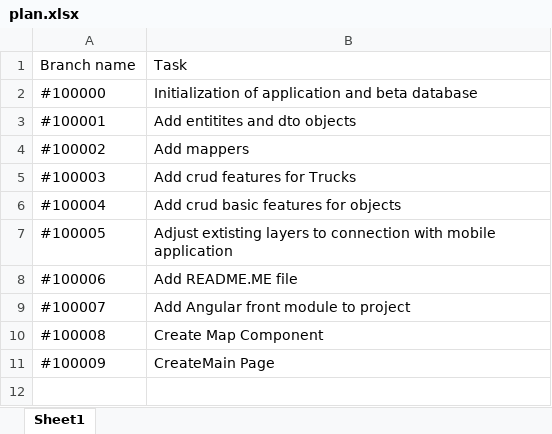
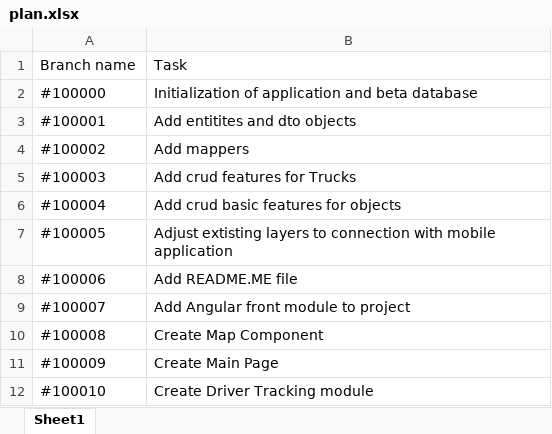
Before and after one commit to marsitar/TruckPark-server_side, an Excel workbook: doc/plan.xlsx, sheet Sheet1, drawn as a sheet; values as stored, in another font and other column widths than the file's, no borders; the diff names each change by its address in the sheet, - before the commit and + after, or states it on an @@ line.

Commit message:
Add simple map to TrackDriver component

```diff
--- a/doc/plan.xlsx (sheet Sheet1)
+++ b/doc/plan.xlsx (sheet Sheet1)
-B11: CreateMain Page
+B11: Create Main Page
+row 12: #100010 | Create Driver Tracking module
```
Also changed, not shown: 13 other files.
